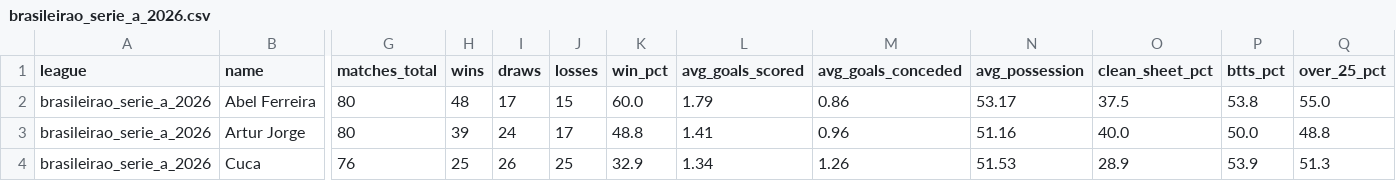
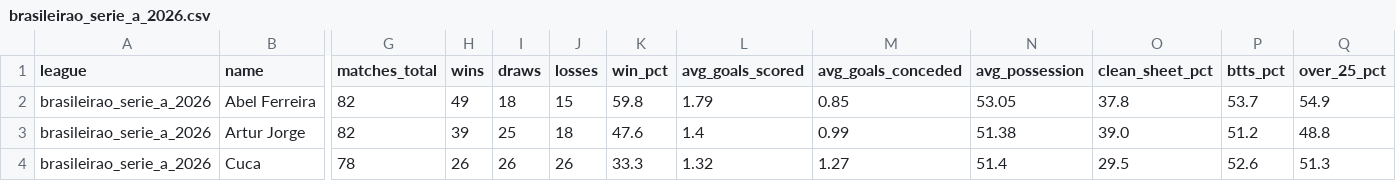
Before and after one commit to aimidas1/coach, a CSV file: brasileirao_serie_a_2026.csv, drawn as a sheet; only a part is shown, gaps mark what is left out; the diff covers the shown part only; the diff names each change by its address in the sheet, - before the commit and + after, or states it on an @@ line.

Commit message:
auto: update data 2026-09-01

```diff
--- a/brasileirao_serie_a_2026.csv
+++ b/brasileirao_serie_a_2026.csv
-G2:G3 (matches_total): 80
+G2:G3 (matches_total): 82
-H2 (wins): 48
+H2 (wins): 49
-I2 (draws): 17
+I2 (draws): 18
-K2 (win_pct): 60.0
+K2 (win_pct): 59.8
-M2 (avg_goals_conceded): 0.86
+M2 (avg_goals_conceded): 0.85
-N2 (avg_possession): 53.17
+N2 (avg_possession): 53.05
-O2 (clean_sheet_pct): 37.5
+O2 (clean_sheet_pct): 37.8
-P2 (btts_pct): 53.8
+P2 (btts_pct): 53.7
-Q2 (over_25_pct): 55.0
+Q2 (over_25_pct): 54.9
-I3 (draws): 24
+I3 (draws): 25
-J3 (losses): 17
+J3 (losses): 18
-K3 (win_pct): 48.8
+K3 (win_pct): 47.6
-L3 (avg_goals_scored): 1.41
+L3 (avg_goals_scored): 1.4
-M3 (avg_goals_conceded): 0.96
+M3 (avg_goals_conceded): 0.99
-N3 (avg_possession): 51.16
+N3 (avg_possession): 51.38
-O3 (clean_sheet_pct): 40.0
+O3 (clean_sheet_pct): 39.0
-P3 (btts_pct): 50.0
+P3 (btts_pct): 51.2
-G4 (matches_total): 76
+G4 (matches_total): 78
-H4 (wins): 25
+H4 (wins): 26
-J4 (losses): 25
+J4 (losses): 26
-K4 (win_pct): 32.9
+K4 (win_pct): 33.3
-L4 (avg_goals_scored): 1.34
+L4 (avg_goals_scored): 1.32
-M4 (avg_goals_conceded): 1.26
+M4 (avg_goals_conceded): 1.27
-N4 (avg_possession): 51.53
+N4 (avg_possession): 51.4
-O4 (clean_sheet_pct): 28.9
+O4 (clean_sheet_pct): 29.5
-P4 (btts_pct): 53.9
+P4 (btts_pct): 52.6
```
Also changed, not shown: 1 added row and 149 edited cells elsewhere in this file, k_league_1_2026.csv, liga_mx_apertura_2026.csv, 1 other file.
